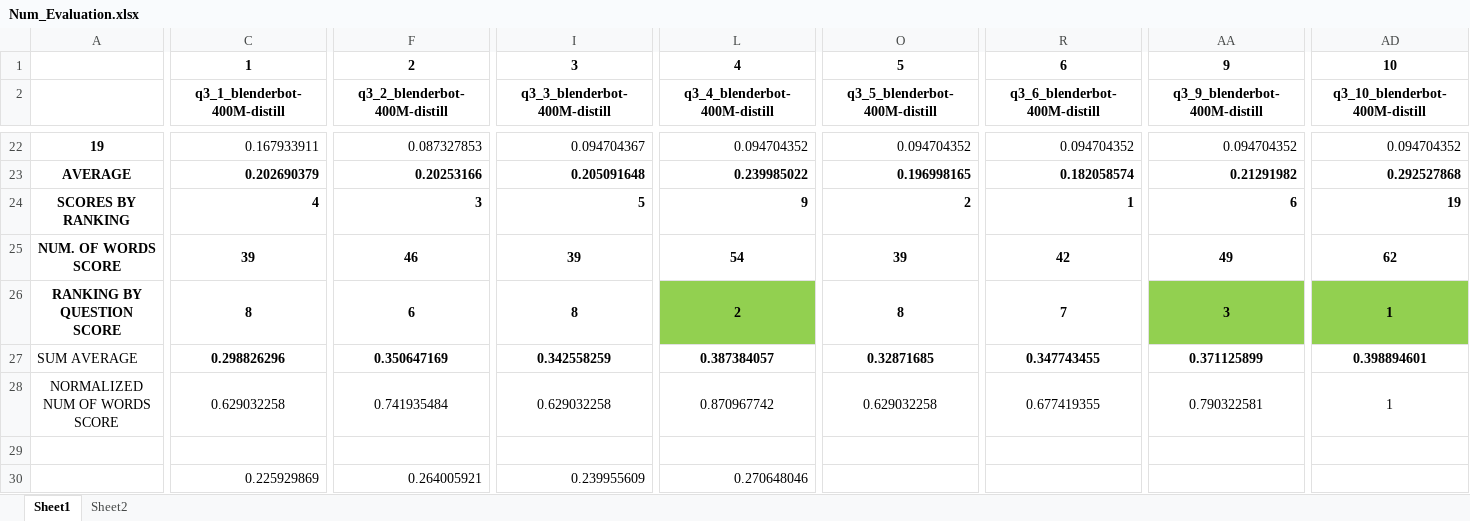
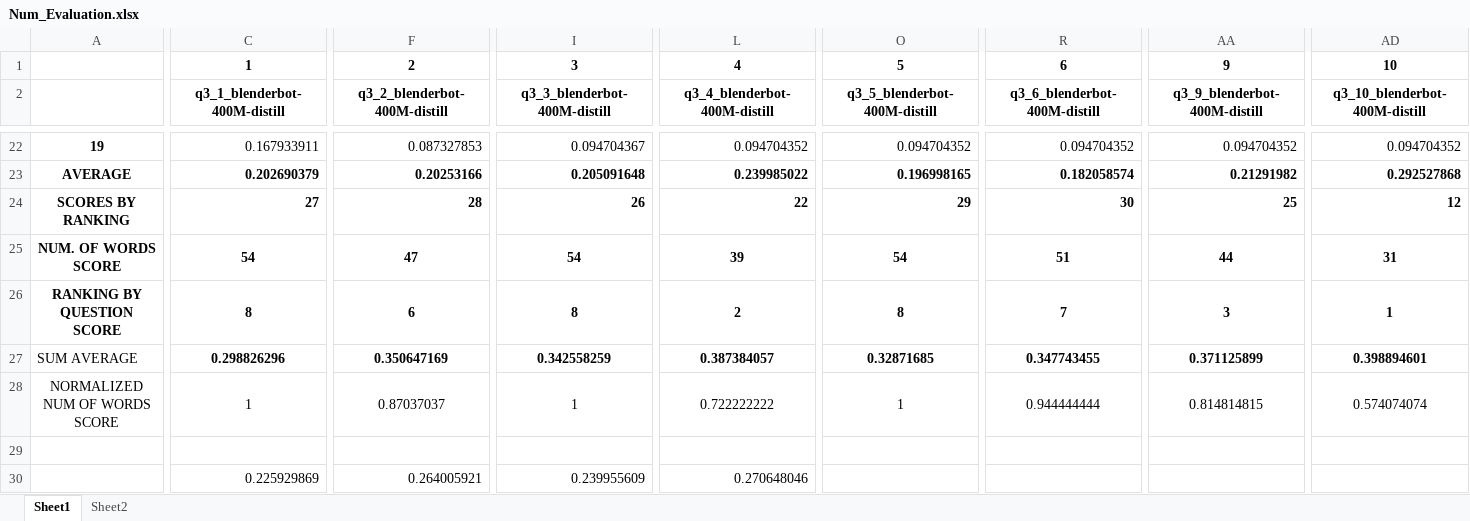
Before and after one commit to virginia-r99/ConversationalTopicLabelling, an Excel workbook: Results/Num_Evaluation.xlsx, sheet Sheet1, drawn as a sheet; only a part is shown, gaps mark what is left out; values as stored, in another font and other column widths than the file's, no borders; charts and pictures not drawn; removed rows and columns are numbered as before the commit, all else as after; rows hold the shown columns only; the diff covers the shown part only; the diff names each change by its address in the sheet, - before the commit and + after, or states it on an @@ line.

```diff
--- a/Results/Num_Evaluation.xlsx (sheet Sheet1)
+++ b/Results/Num_Evaluation.xlsx (sheet Sheet1)
-row 24: SCORES BY RANKING | 4 | 3 | 5 | 9 | 2 | 1 | 6 | 19
+row 24: SCORES BY RANKING | 27 | 28 | 26 | 22 | 29 | 30 | 25 | 12
-C25 (q3_1_blenderbot-400M-distill): 39
+C25 (q3_1_blenderbot-400M-distill): 54
-F25 (q3_2_blenderbot-400M-distill): 46
+F25 (q3_2_blenderbot-400M-distill): 47
-I25 (q3_3_blenderbot-400M-distill): 39
+I25 (q3_3_blenderbot-400M-distill): 54
-L25 (q3_4_blenderbot-400M-distill): 54
+L25 (q3_4_blenderbot-400M-distill): 39
-O25 (q3_5_blenderbot-400M-distill): 39
+O25 (q3_5_blenderbot-400M-distill): 54
-R25 (q3_6_blenderbot-400M-distill): 42
+R25 (q3_6_blenderbot-400M-distill): 51
-AA25 (q3_9_blenderbot-400M-distill): 49
+AA25 (q3_9_blenderbot-400M-distill): 44
-AD25 (q3_10_blenderbot-400M-distill): 62
+AD25 (q3_10_blenderbot-400M-distill): 31
-L26 fill: #92D050
+L26 fill: none
-AA26:AD26 fill: #92D050
+AA26:AD26 fill: none
-C28 (q3_1_blenderbot-400M-distill): 0.629032258
+C28 (q3_1_blenderbot-400M-distill): 1
-F28 (q3_2_blenderbot-400M-distill): 0.741935484
+F28 (q3_2_blenderbot-400M-distill): 0.87037037
-I28 (q3_3_blenderbot-400M-distill): 0.629032258
+I28 (q3_3_blenderbot-400M-distill): 1
-L28 (q3_4_blenderbot-400M-distill): 0.870967742
+L28 (q3_4_blenderbot-400M-distill): 0.722222222
-O28 (q3_5_blenderbot-400M-distill): 0.629032258
+O28 (q3_5_blenderbot-400M-distill): 1
-R28 (q3_6_blenderbot-400M-distill): 0.677419355
+R28 (q3_6_blenderbot-400M-distill): 0.944444444
-AA28 (q3_9_blenderbot-400M-distill): 0.790322581
+AA28 (q3_9_blenderbot-400M-distill): 0.814814815
-AD28 (q3_10_blenderbot-400M-distill): 1
+AD28 (q3_10_blenderbot-400M-distill): 0.574074074
```
Also changed, not shown: 4 edited cells and cell formats elsewhere in this sheet, formulas that keep their value, Results/QAMod_Evaluation.xlsx, Results/QuestStruct_Evaluation.xlsx.
